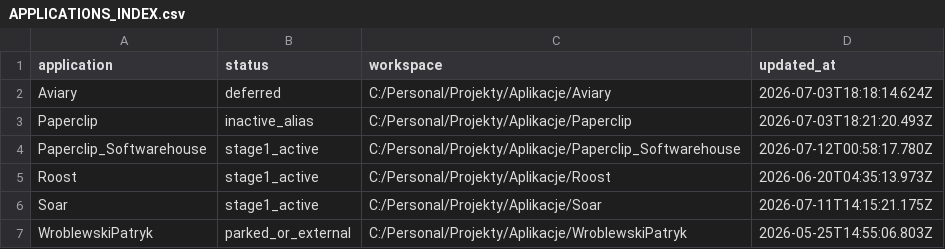
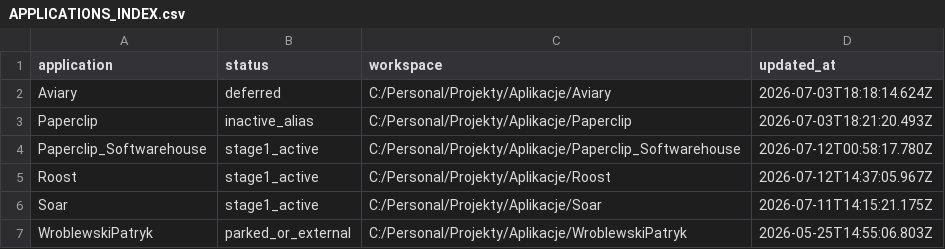
Before and after one commit to Wroblewski-Patryk/paperclip, a CSV file: softwarehouse/portfolio/APPLICATIONS_INDEX.csv, drawn as a sheet.

Commit message:
fix: strengthen softwarehouse learning backlog watchdog

```diff
--- a/softwarehouse/portfolio/APPLICATIONS_INDEX.csv
+++ b/softwarehouse/portfolio/APPLICATIONS_INDEX.csv
@@ -4,3 +4,3 @@ Paperclip,inactive_alias,C:/Personal/Projekty/Aplikacje/Paperclip,2026-07-03T18:
 Paperclip_Softwarehouse,stage1_active,C:/Personal/Projekty/Aplikacje/Paperclip_Softwarehouse,2026-07-12T00:58:17.780Z
-Roost,stage1_active,C:/Personal/Projekty/Aplikacje/Roost,2026-06-20T04:35:13.973Z
+Roost,stage1_active,C:/Personal/Projekty/Aplikacje/Roost,2026-07-12T14:37:05.967Z
 Soar,stage1_active,C:/Personal/Projekty/Aplikacje/Soar,2026-07-11T14:15:21.175Z
```
Also changed, not shown: 10 other files.
